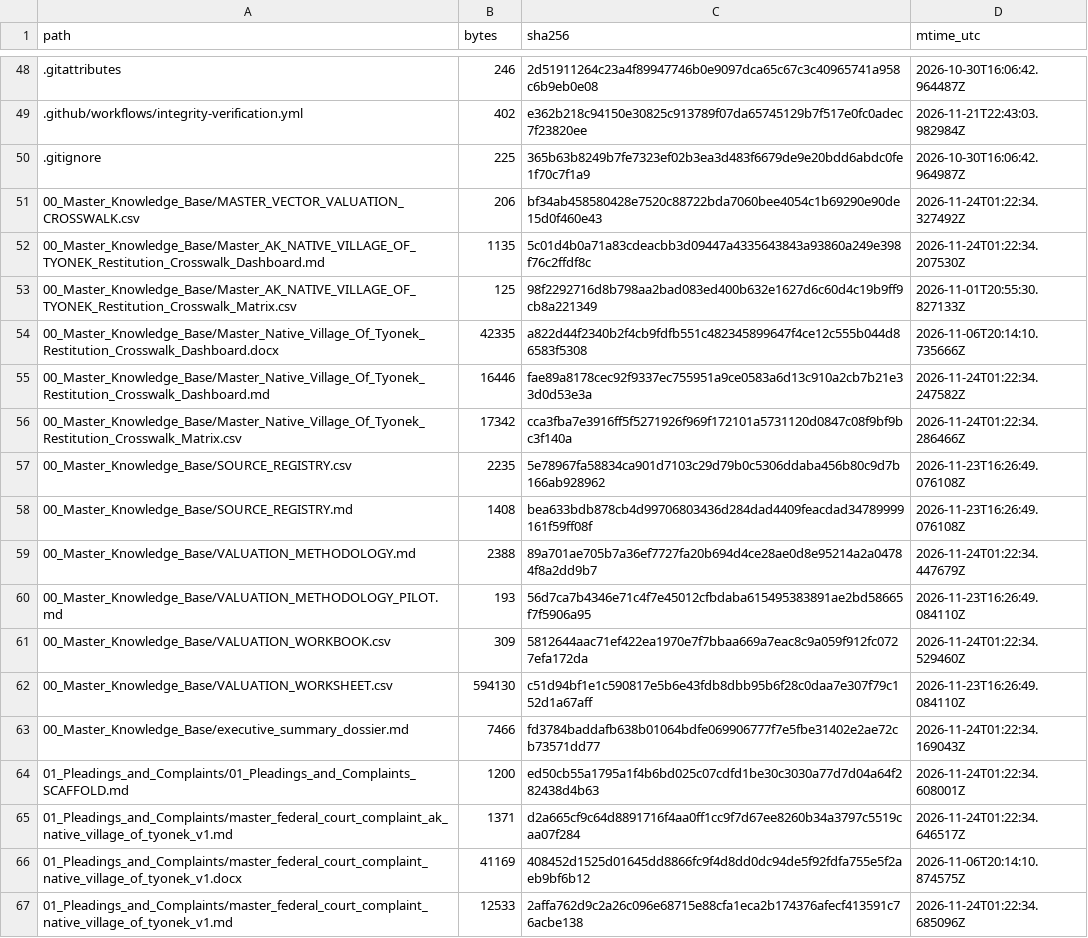
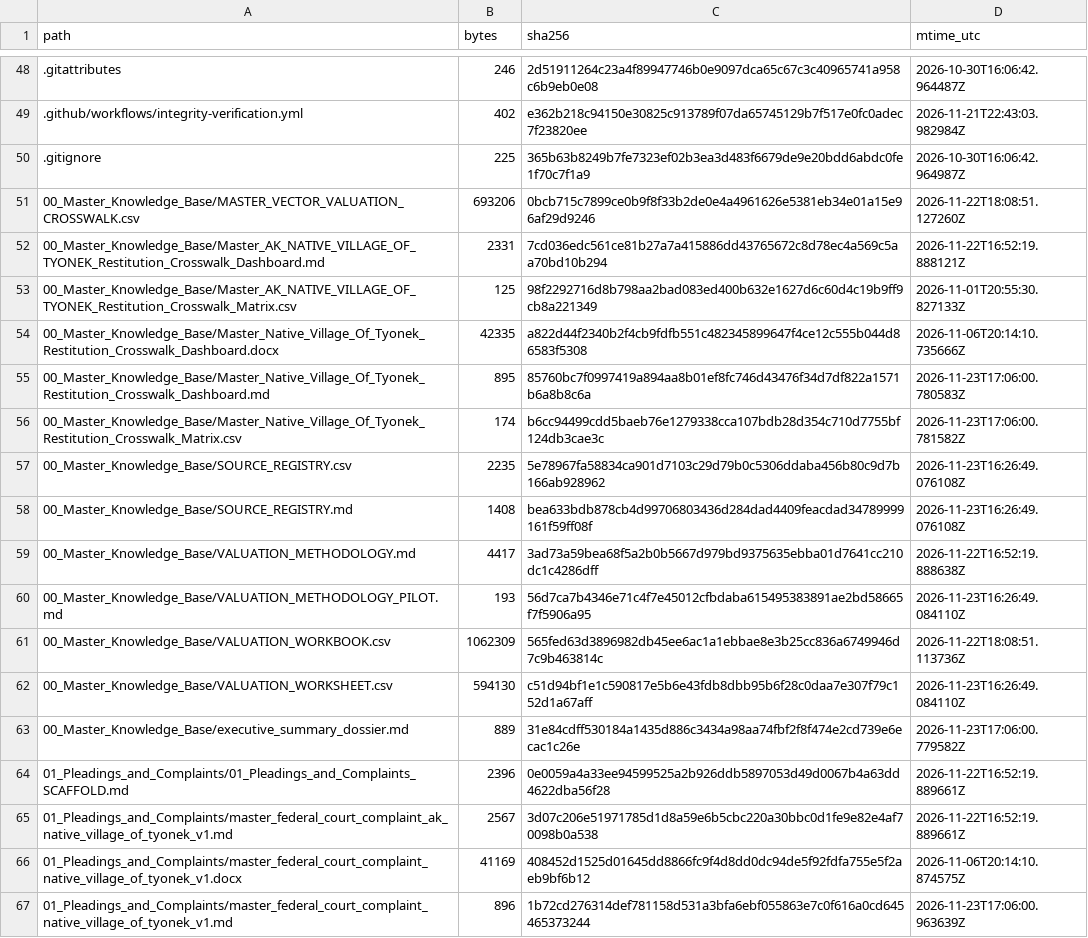
Before and after one commit to GlobalRestitutionAlliance/turtle-island-us-ak-native-village-of-tyonek-master-litigation, a CSV file: 99_Archives_and_Manifests/MANIFEST_SHA256.csv, drawn as a sheet; only a part is shown, gaps mark what is left out; the diff covers the shown part only.

```diff
--- a/99_Archives_and_Manifests/MANIFEST_SHA256.csv
+++ b/99_Archives_and_Manifests/MANIFEST_SHA256.csv
@@ -50,18 +50,18 @@ path,bytes,sha256,mtime_utc
 .gitignore,225,365b63b8249b7fe7323ef02b3ea3d483f6679de9e20bdd6abdc0fe1f70c7f1a9,2026-10-30T16:06:42.964987Z
-00_Master_Knowledge_Base/MASTER_VECTOR_VALUATION_CROSSWALK.csv,206,bf34ab458580428e7520c88722bda7060bee4054c1b69290e90de15d0f460e43,2026-11-24T01:22:34.327492Z
-00_Master_Knowledge_Base/Master_AK_NATIVE_VILLAGE_OF_TYONEK_Restitution_Crosswalk_Dashboard.md,1135,5c01d4b0a71a83cdeacbb3d09447a4335643843a93860a249e398f76c2ffdf8c,2026-11-24T01:22:34.207530Z
+00_Master_Knowledge_Base/MASTER_VECTOR_VALUATION_CROSSWALK.csv,693206,0bcb715c7899ce0b9f8f33b2de0e4a4961626e5381eb34e01a15e96af29d9246,2026-11-22T18:08:51.127260Z
+00_Master_Knowledge_Base/Master_AK_NATIVE_VILLAGE_OF_TYONEK_Restitution_Crosswalk_Dashboard.md,2331,7cd036edc561ce81b27a7a415886dd43765672c8d78ec4a569c5aa70bd10b294,2026-11-22T16:52:19.888121Z
 00_Master_Knowledge_Base/Master_AK_NATIVE_VILLAGE_OF_TYONEK_Restitution_Crosswalk_Matrix.csv,125,98f2292716d8b798aa2bad083ed400b632e1627d6c60d4c19b9ff9cb8a221349,2026-11-01T20:55:30.827133Z
 00_Master_Knowledge_Base/Master_Native_Village_Of_Tyonek_Restitution_Crosswalk_Dashboard.docx,42335,a822d44f2340b2f4cb9fdfb551c482345899647f4ce12c555b044d86583f5308,2026-11-06T20:14:10.735666Z
-00_Master_Knowledge_Base/Master_Native_Village_Of_Tyonek_Restitution_Crosswalk_Dashboard.md,16446,fae89a8178cec92f9337ec755951a9ce0583a6d13c910a2cb7b21e33d0d53e3a,2026-11-24T01:22:34.247582Z
-00_Master_Knowledge_Base/Master_Native_Village_Of_Tyonek_Restitution_Crosswalk_Matrix.csv,17342,cca3fba7e3916ff5f5271926f969f172101a5731120d0847c08f9bf9bc3f140a,2026-11-24T01:22:34.286466Z
+00_Master_Knowledge_Base/Master_Native_Village_Of_Tyonek_Restitution_Crosswalk_Dashboard.md,895,85760bc7f0997419a894aa8b01ef8fc746d43476f34d7df822a1571b6a8b8c6a,2026-11-23T17:06:00.780583Z
+00_Master_Knowledge_Base/Master_Native_Village_Of_Tyonek_Restitution_Crosswalk_Matrix.csv,174,b6cc94499cdd5baeb76e1279338cca107bdb28d354c710d7755bf124db3cae3c,2026-11-23T17:06:00.781582Z
 00_Master_Knowledge_Base/SOURCE_REGISTRY.csv,2235,5e78967fa58834ca901d7103c29d79b0c5306ddaba456b80c9d7b166ab928962,2026-11-23T16:26:49.076108Z
 00_Master_Knowledge_Base/SOURCE_REGISTRY.md,1408,bea633bdb878cb4d99706803436d284dad4409feacdad34789999161f59ff08f,2026-11-23T16:26:49.076108Z
-00_Master_Knowledge_Base/VALUATION_METHODOLOGY.md,2388,89a701ae705b7a36ef7727fa20b694d4ce28ae0d8e95214a2a04784f8a2dd9b7,2026-11-24T01:22:34.447679Z
+00_Master_Knowledge_Base/VALUATION_METHODOLOGY.md,4417,3ad73a59bea68f5a2b0b5667d979bd9375635ebba01d7641cc210dc1c4286dff,2026-11-22T16:52:19.888638Z
 00_Master_Knowledge_Base/VALUATION_METHODOLOGY_PILOT.md,193,56d7ca7b4346e71c4f7e45012cfbdaba615495383891ae2bd58665f7f5906a95,2026-11-23T16:26:49.084110Z
-00_Master_Knowledge_Base/VALUATION_WORKBOOK.csv,309,5812644aac71ef422ea1970e7f7bbaa669a7eac8c9a059f912fc0727efa172da,2026-11-24T01:22:34.529460Z
+00_Master_Knowledge_Base/VALUATION_WORKBOOK.csv,1062309,565fed63d3896982db45ee6ac1a1ebbae8e3b25cc836a6749946d7c9b463814c,2026-11-22T18:08:51.113736Z
 00_Master_Knowledge_Base/VALUATION_WORKSHEET.csv,594130,c51d94bf1e1c590817e5b6e43fdb8dbb95b6f28c0daa7e307f79c152d1a67aff,2026-11-23T16:26:49.084110Z
-00_Master_Knowledge_Base/executive_summary_dossier.md,7466,fd3784baddafb638b01064bdfe069906777f7e5fbe31402e2ae72cb73571dd77,2026-11-24T01:22:34.169043Z
-01_Pleadings_and_Complaints/01_Pleadings_and_Complaints_SCAFFOLD.md,1200,ed50cb55a1795a1f4b6bd025c07cdfd1be30c3030a77d7d04a64f282438d4b63,2026-11-24T01:22:34.608001Z
-01_Pleadings_and_Complaints/master_federal_court_complaint_ak_native_village_of_tyonek_v1.md,1371,d2a665cf9c64d8891716f4aa0ff1cc9f7d67ee8260b34a3797c5519caa07f284,2026-11-24T01:22:34.646517Z
+00_Master_Knowledge_Base/executive_summary_dossier.md,889,31e84cdff530184a1435d886c3434a98aa74fbf2f8f474e2cd739e6ecac1c26e,2026-11-23T17:06:00.779582Z
+01_Pleadings_and_Complaints/01_Pleadings_and_Complaints_SCAFFOLD.md,2396,0e0059a4a33ee94599525a2b926ddb5897053d49d0067b4a63dd4622dba56f28,2026-11-22T16:52:19.889661Z
+01_Pleadings_and_Complaints/master_federal_court_complaint_ak_native_village_of_tyonek_v1.md,2567,3d07c206e51971785d1d8a59e6b5cbc220a30bbc0d1fe9e82e4af70098b0a538,2026-11-22T16:52:19.889661Z
 01_Pleadings_and_Complaints/master_federal_court_complaint_native_village_of_tyonek_v1.docx,41169,408452d1525d01645dd8866fc9f4d8dd0dc94de5f92fdfa755e5f2aeb9bf6b12,2026-11-06T20:14:10.874575Z
-01_Pleadings_and_Complaints/master_federal_court_complaint_native_village_of_tyonek_v1.md,12533,2affa762d9c2a26c096e68715e88cfa1eca2b174376afecf413591c76acbe138,2026-11-24T01:22:34.685096Z
+01_Pleadings_and_Complaints/master_federal_court_complaint_native_village_of_tyonek_v1.md,896,1b72cd276314def781158d531a3bfa6ebf055863e7c0f616a0cd645465373244,2026-11-23T17:06:00.963639Z
```
Also changed, not shown: 86 edited cells elsewhere in this file, 39 other files.
